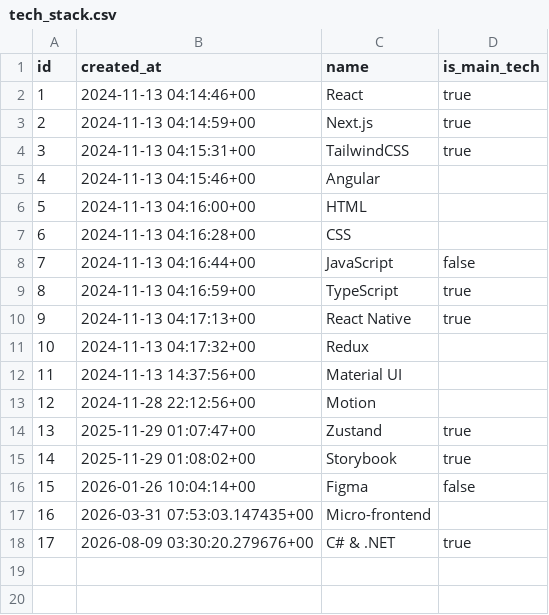
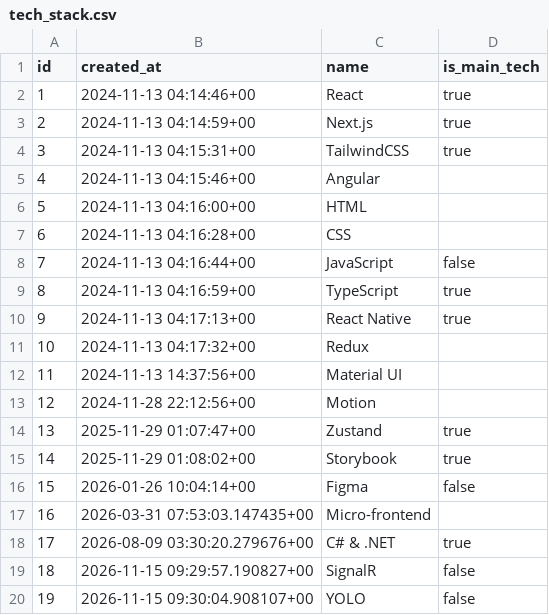
Before and after one commit to Zulfaabam/portfolio-astro, a CSV file: src/content/tech_stack.csv, drawn as a sheet; the diff names each change by its address in the sheet, - before the commit and + after, or states it on an @@ line.

```diff
--- a/src/content/tech_stack.csv
+++ b/src/content/tech_stack.csv
+row 19: 18 | 2026-11-15 09:29:57.190827+00 | SignalR | false
+row 20: 19 | 2026-11-15 09:30:04.908107+00 | YOLO | false
```
Also changed, not shown: src/content/projects.csv, 3 other files.
